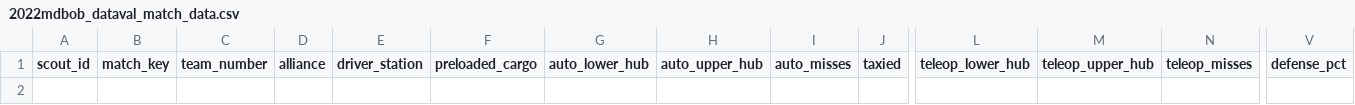
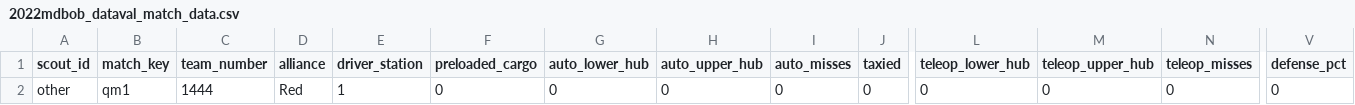
Before and after one commit to team4099/chief2, a CSV file: backend/data/2022mdbob_dataval_match_data.csv, drawn as a sheet; only a part is shown, gaps mark what is left out; rows hold the shown columns only; the diff names each change by its address in the sheet, - before the commit and + after, or states it on an @@ line.

```diff
--- a/backend/data/2022mdbob_dataval_match_data.csv
+++ b/backend/data/2022mdbob_dataval_match_data.csv
+row 2: other | qm1 | 1444 | Red | 1 | 0 | 0 | 0 | 0 | 0 | 0 | 0 | 0 | 0
```
Also changed, not shown: backend/data/2022mdbob_match_data.csv, 2 other files.
